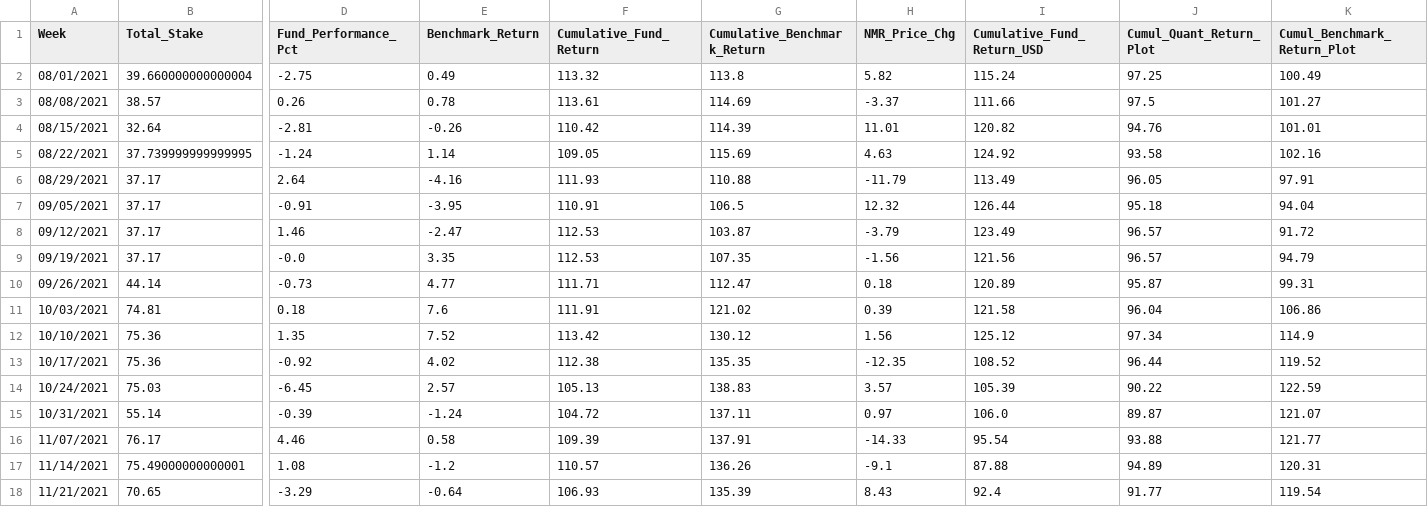
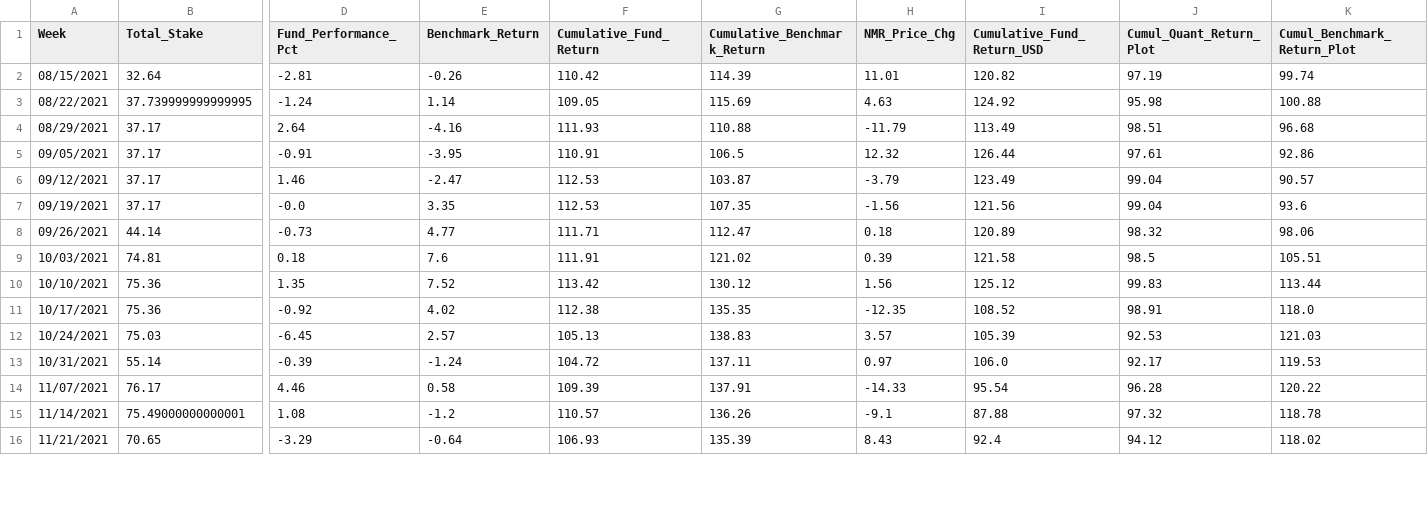
Before and after one commit to ptlorenz/hyphy-capital.com, a CSV file: Newest_1Y_Plot_Fund_Analysis.csv, drawn as a sheet; only a part is shown, gaps mark what is left out; removed rows and columns are numbered as before the commit, all else as after; rows hold the shown columns only; the diff covers the shown part only; the diff names each change by its address in the sheet, - before the commit and + after, or states it on an @@ line.

Commit message:
Numerai Round 328 Update

```diff
--- a/Newest_1Y_Plot_Fund_Analysis.csv
+++ b/Newest_1Y_Plot_Fund_Analysis.csv
-row 2: 08/01/2021 | 39.660000000000004 | -2.75 | 0.49 | 113.32 | 113.8 | 5.82 | 115.24 | 97.25 | 100.49
-row 3: 08/08/2021 | 38.57 | 0.26 | 0.78 | 113.61 | 114.69 | -3.37 | 111.66 | 97.5 | 101.27
-J2 (Cumul_Quant_Return_Plot): 94.76
+J2 (Cumul_Quant_Return_Plot): 97.19
-K2 (Cumul_Benchmark_Return_Plot): 101.01
+K2 (Cumul_Benchmark_Return_Plot): 99.74
-J3 (Cumul_Quant_Return_Plot): 93.58
+J3 (Cumul_Quant_Return_Plot): 95.98
-K3 (Cumul_Benchmark_Return_Plot): 102.16
+K3 (Cumul_Benchmark_Return_Plot): 100.88
-J4 (Cumul_Quant_Return_Plot): 96.05
+J4 (Cumul_Quant_Return_Plot): 98.51
-K4 (Cumul_Benchmark_Return_Plot): 97.91
+K4 (Cumul_Benchmark_Return_Plot): 96.68
-J5 (Cumul_Quant_Return_Plot): 95.18
+J5 (Cumul_Quant_Return_Plot): 97.61
-K5 (Cumul_Benchmark_Return_Plot): 94.04
+K5 (Cumul_Benchmark_Return_Plot): 92.86
-J6:J7 (Cumul_Quant_Return_Plot): 96.57
+J6:J7 (Cumul_Quant_Return_Plot): 99.04
-K6 (Cumul_Benchmark_Return_Plot): 91.72
+K6 (Cumul_Benchmark_Return_Plot): 90.57
-K7 (Cumul_Benchmark_Return_Plot): 94.79
+K7 (Cumul_Benchmark_Return_Plot): 93.6
-J8 (Cumul_Quant_Return_Plot): 95.87
+J8 (Cumul_Quant_Return_Plot): 98.32
-K8 (Cumul_Benchmark_Return_Plot): 99.31
+K8 (Cumul_Benchmark_Return_Plot): 98.06
-J9 (Cumul_Quant_Return_Plot): 96.04
+J9 (Cumul_Quant_Return_Plot): 98.5
-K9 (Cumul_Benchmark_Return_Plot): 106.86
+K9 (Cumul_Benchmark_Return_Plot): 105.51
-J10 (Cumul_Quant_Return_Plot): 97.34
+J10 (Cumul_Quant_Return_Plot): 99.83
-K10 (Cumul_Benchmark_Return_Plot): 114.9
+K10 (Cumul_Benchmark_Return_Plot): 113.44
-J11 (Cumul_Quant_Return_Plot): 96.44
+J11 (Cumul_Quant_Return_Plot): 98.91
-K11 (Cumul_Benchmark_Return_Plot): 119.52
+K11 (Cumul_Benchmark_Return_Plot): 118.0
-J12 (Cumul_Quant_Return_Plot): 90.22
+J12 (Cumul_Quant_Return_Plot): 92.53
-K12 (Cumul_Benchmark_Return_Plot): 122.59
+K12 (Cumul_Benchmark_Return_Plot): 121.03
-J13 (Cumul_Quant_Return_Plot): 89.87
+J13 (Cumul_Quant_Return_Plot): 92.17
-K13 (Cumul_Benchmark_Return_Plot): 121.07
+K13 (Cumul_Benchmark_Return_Plot): 119.53
-J14 (Cumul_Quant_Return_Plot): 93.88
+J14 (Cumul_Quant_Return_Plot): 96.28
-K14 (Cumul_Benchmark_Return_Plot): 121.77
+K14 (Cumul_Benchmark_Return_Plot): 120.22
-J15 (Cumul_Quant_Return_Plot): 94.89
+J15 (Cumul_Quant_Return_Plot): 97.32
-K15 (Cumul_Benchmark_Return_Plot): 120.31
+K15 (Cumul_Benchmark_Return_Plot): 118.78
-J16 (Cumul_Quant_Return_Plot): 91.77
+J16 (Cumul_Quant_Return_Plot): 94.12
-K16 (Cumul_Benchmark_Return_Plot): 119.54
+K16 (Cumul_Benchmark_Return_Plot): 118.02
```
Also changed, not shown: 2 added rows and 72 edited cells elsewhere in this file.
